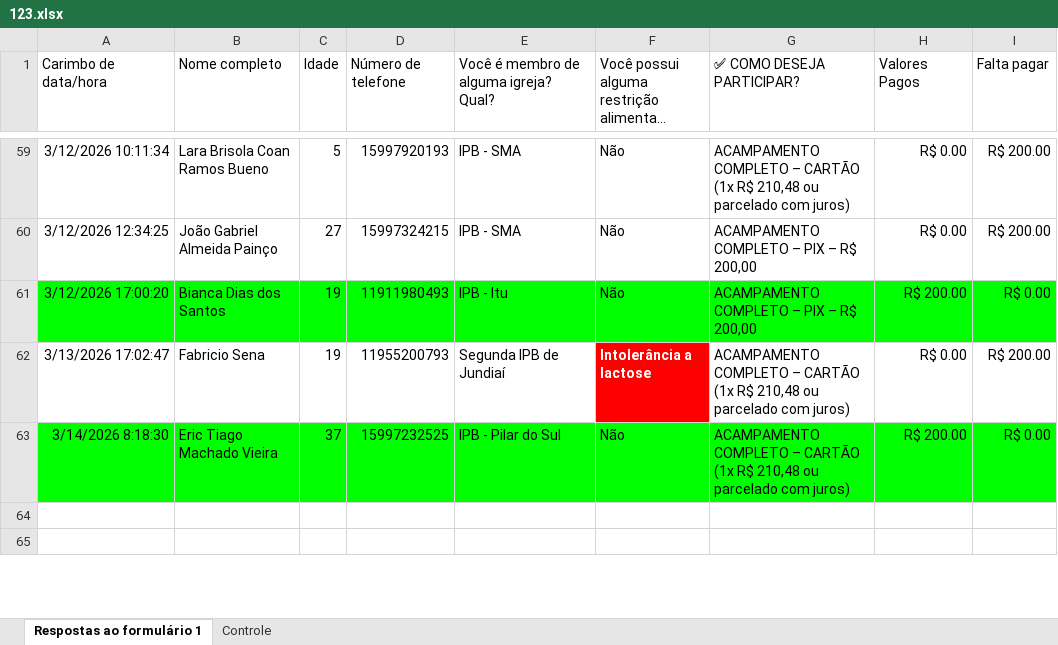
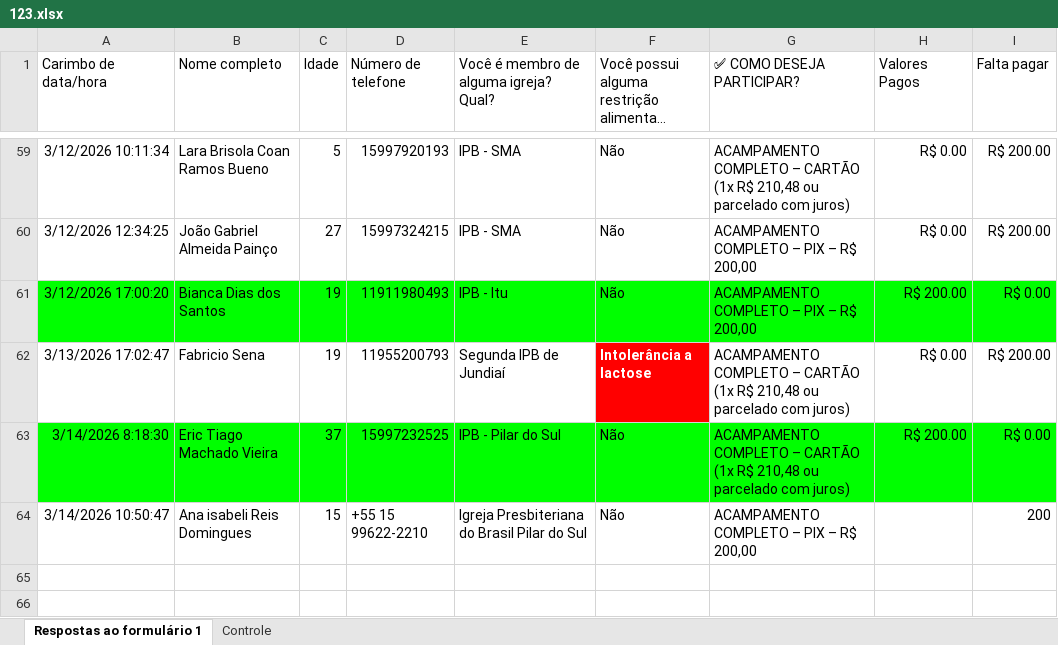
Before and after one commit to r4fn/AliveCamp2026, an Excel workbook: dados/123.xlsx, sheet Respostas ao formulário 1, drawn as a sheet; only a part is shown, gaps mark what is left out; long unchanged cells end in …; values as stored, in another font and other column widths than the file's, no borders; charts and pictures and table styles not drawn; the diff names each change by its address in the sheet, - before the commit and + after, or states it on an @@ line.

Commit message:
Novo

```diff
--- a/dados/123.xlsx (sheet Respostas ao formulário 1)
+++ b/dados/123.xlsx (sheet Respostas ao formulário 1)
+row 64: 3/14/2026 10:50:47 | Ana isabeli Reis Domingues | 15 | +55 15 99622-2210 | Igreja Presbiteriana do Brasil Pilar do Sul | Não | ACAMPAMENTO COMPLETO – PIX – R$ 200,00 |  | 200
```
Also changed, not shown: sheet Controle, formulas that keep their value.
